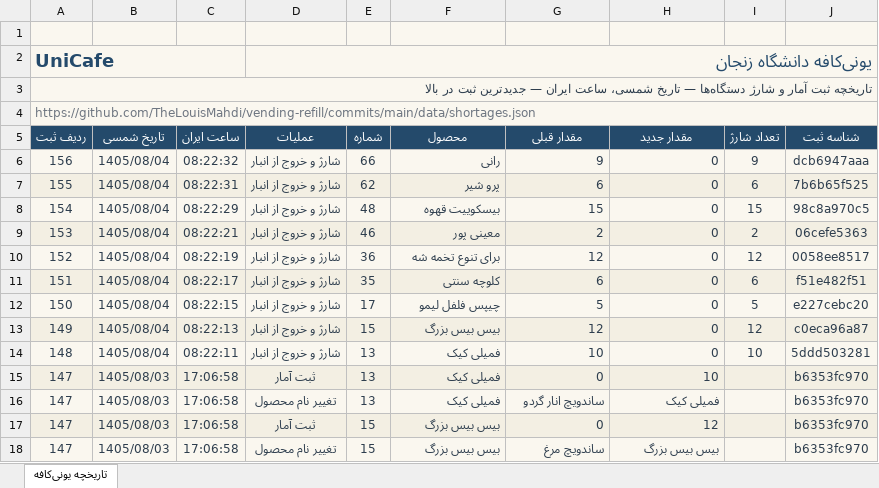
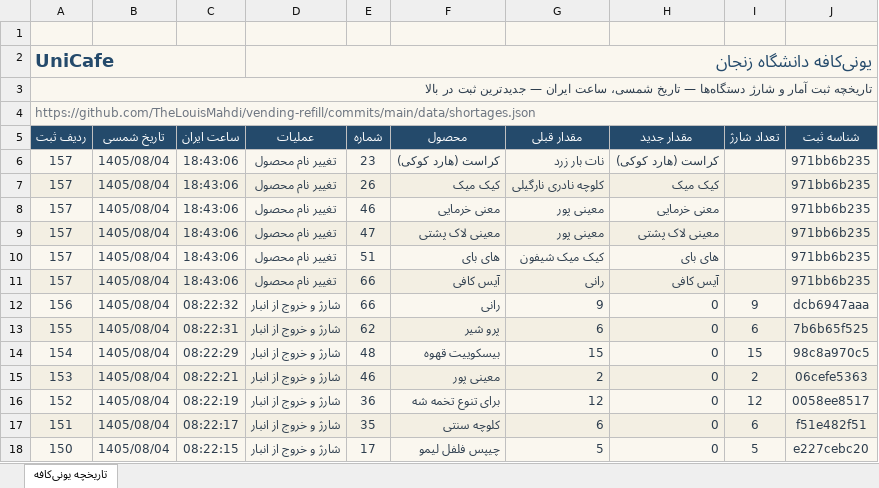
Before and after one commit to TheLouisMahdi/vending-refill, an Excel workbook: data/unicafe-history.xlsx, sheet تاریخچه یونی‌کافه, drawn as a sheet; only a part is shown; the shorter side is filled out with more unchanged rows; values as stored, in another font and other column widths than the file's, no borders; table styles not drawn; the diff names each change by its address in the sheet, - before the commit and + after, or states it on an @@ line.

```diff
--- a/data/unicafe-history.xlsx (sheet تاریخچه یونی‌کافه)
+++ b/data/unicafe-history.xlsx (sheet تاریخچه یونی‌کافه)
+row 6: 157 | 1405/08/04 | 18:43:06 | تغییر نام محصول | 23 | کراست (هارد کوکی) | نات بار زرد | کراست (هارد کوکی) |  | 971bb6b235
+row 7: 157 | 1405/08/04 | 18:43:06 | تغییر نام محصول | 26 | کیک میک | کلوچه نادری نارگیلی | کیک میک |  | 971bb6b235
+row 8: 157 | 1405/08/04 | 18:43:06 | تغییر نام محصول | 46 | معنی خرمایی | معینی پور | معنی خرمایی |  | 971bb6b235
+row 9: 157 | 1405/08/04 | 18:43:06 | تغییر نام محصول | 47 | معینی لاک پشتی | معینی پور | معینی لاک پشتی |  | 971bb6b235
+row 10: 157 | 1405/08/04 | 18:43:06 | تغییر نام محصول | 51 | های بای | کیک میک شیفون | های بای |  | 971bb6b235
+row 11: 157 | 1405/08/04 | 18:43:06 | تغییر نام محصول | 66 | آیس کافی | رانی | آیس کافی |  | 971bb6b235
```
Also changed, not shown: 2 other files.
